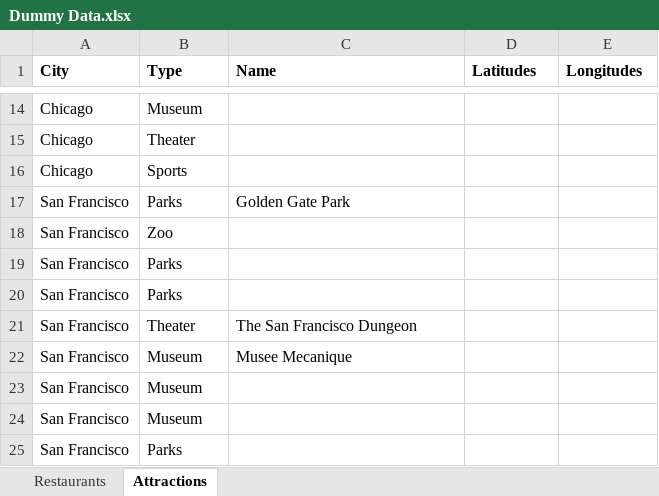
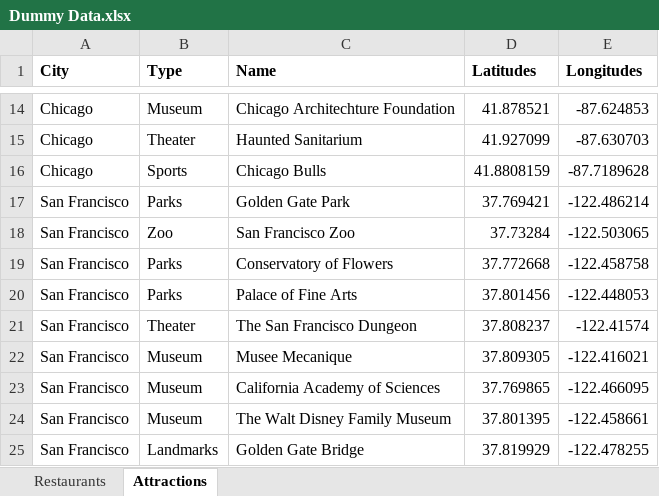
Before and after one commit to tonybach/DanglingTraveler, an Excel workbook: data/Dummy Data.xlsx, sheet Attractions, drawn as a sheet; only a part is shown, gaps mark what is left out; values as stored, in another font and other column widths than the file's, no borders; removed rows and columns are numbered as before the commit, all else as after; the diff covers the shown part only; the diff names each change by its address in the sheet, - before the commit and + after, or states it on an @@ line.

Commit message:
Dummy data attractions done

```diff
--- a/data/Dummy Data.xlsx (sheet Attractions)
+++ b/data/Dummy Data.xlsx (sheet Attractions)
-C14 (Name): (empty)
+C14 (Name): Chicago Architechture Foundation
-D14 (Latitudes): (empty)
+D14 (Latitudes): 41.878521
-E14 (Longitudes): (empty)
+E14 (Longitudes): -87.624853
-C15 (Name): (empty)
+C15 (Name): Haunted Sanitarium
-D15 (Latitudes): (empty)
+D15 (Latitudes): 41.927099
-E15 (Longitudes): (empty)
+E15 (Longitudes): -87.630703
-C16 (Name): (empty)
+C16 (Name): Chicago Bulls
-D16 (Latitudes): (empty)
+D16 (Latitudes): 41.8808159
-E16 (Longitudes): (empty)
+E16 (Longitudes): -87.7189628
-D17 (Latitudes): (empty)
+D17 (Latitudes): 37.769421
-E17 (Longitudes): (empty)
+E17 (Longitudes): -122.486214
-C18 (Name): (empty)
+C18 (Name): San Francisco Zoo
-D18 (Latitudes): (empty)
+D18 (Latitudes): 37.73284
-E18 (Longitudes): (empty)
+E18 (Longitudes): -122.503065
-C19 (Name): (empty)
+C19 (Name): Conservatory of Flowers
-D19 (Latitudes): (empty)
+D19 (Latitudes): 37.772668
-E19 (Longitudes): (empty)
+E19 (Longitudes): -122.458758
-C20 (Name): (empty)
+C20 (Name): Palace of Fine Arts
-D20 (Latitudes): (empty)
+D20 (Latitudes): 37.801456
-E20 (Longitudes): (empty)
+E20 (Longitudes): -122.448053
-D21 (Latitudes): (empty)
+D21 (Latitudes): 37.808237
-E21 (Longitudes): (empty)
+E21 (Longitudes): -122.41574
-D22 (Latitudes): (empty)
+D22 (Latitudes): 37.809305
-E22 (Longitudes): (empty)
+E22 (Longitudes): -122.416021
-C23 (Name): (empty)
+C23 (Name): California Academy of Sciences
-D23 (Latitudes): (empty)
+D23 (Latitudes): 37.769865
-E23 (Longitudes): (empty)
+E23 (Longitudes): -122.466095
-C24 (Name): (empty)
+C24 (Name): The Walt Disney Family Museum
-D24 (Latitudes): (empty)
+D24 (Latitudes): 37.801395
-E24 (Longitudes): (empty)
+E24 (Longitudes): -122.458661
-row 25: San Francisco | Parks
+row 25: San Francisco | Landmarks | Golden Gate Bridge | 37.819929 | -122.478255
```
Also changed, not shown: 4 added rows, 4 removed rows and 74 edited cells elsewhere in this sheet.
